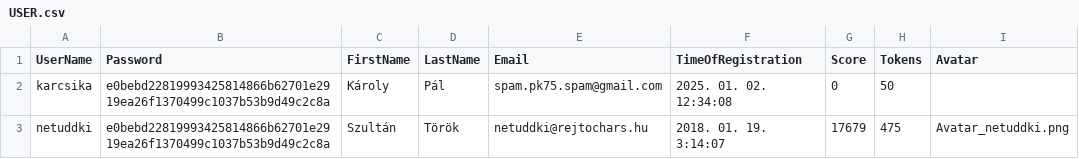
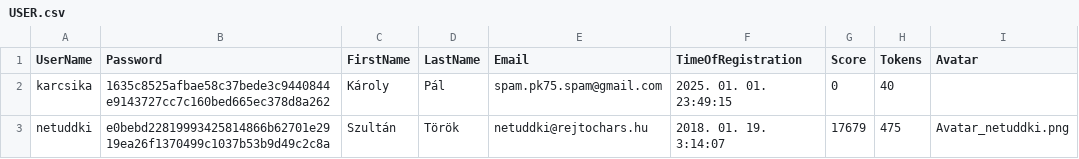
Before and after one commit to petekrisz/Nonogram, a CSV file: APP/nonogram/DB/USER.csv, drawn as a sheet.

```diff
--- a/APP/nonogram/DB/USER.csv
+++ b/APP/nonogram/DB/USER.csv
@@ -1,3 +1,3 @@
 UserName;Password;FirstName;LastName;Email;TimeOfRegistration;Score;Tokens;Avatar
-karcsika;e0bebd22819993425814866b62701e2919ea26f1370499c1037b53b9d49c2c8a;Károly;Pál;spam.pk75.spam@gmail.com;2025. 01. 02. 12:34:08;0;50;
+karcsika;1635c8525afbae58c37bede3c9440844e9143727cc7c160bed665ec378d8a262;Károly;Pál;spam.pk75.spam@gmail.com;2025. 01. 01. 23:49:15;0;40;
 netuddki;e0bebd22819993425814866b62701e2919ea26f1370499c1037b53b9d49c2c8a;Szultán;Török;netuddki@rejtochars.hu;2018. 01. 19. 3:14:07;17679;475;Avatar_netuddki.png
```
Also changed, not shown: APP/nonogram/DB/USERIMAGE.csv, 22 other files.
